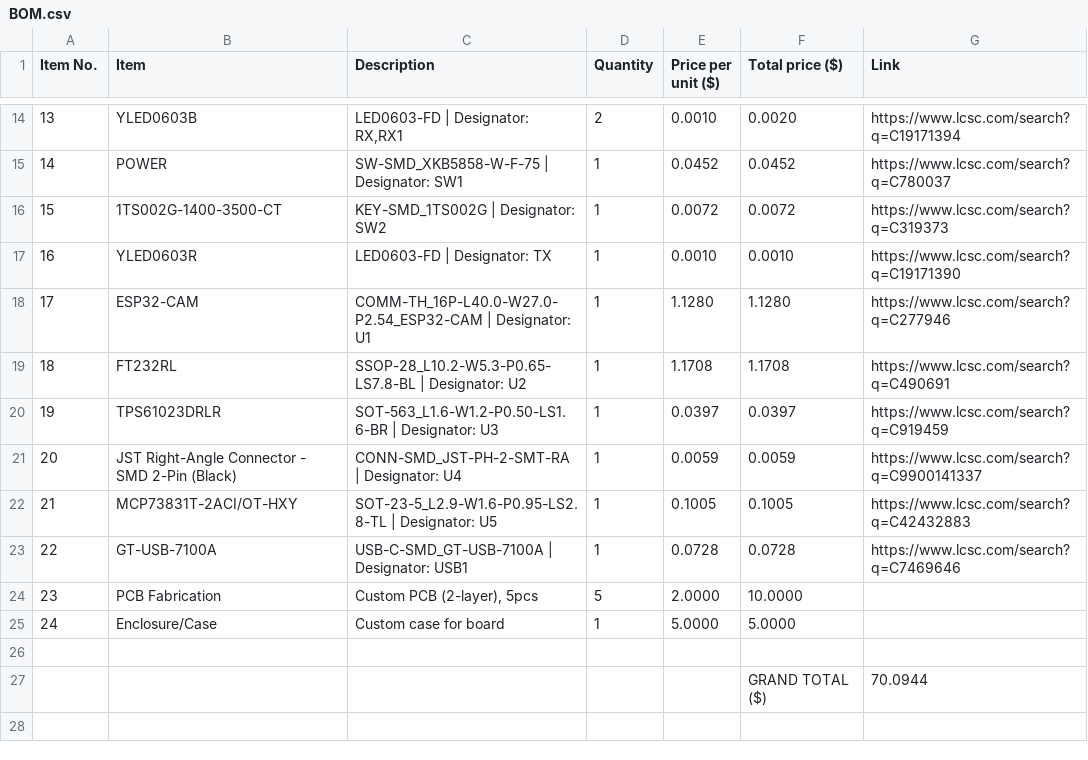
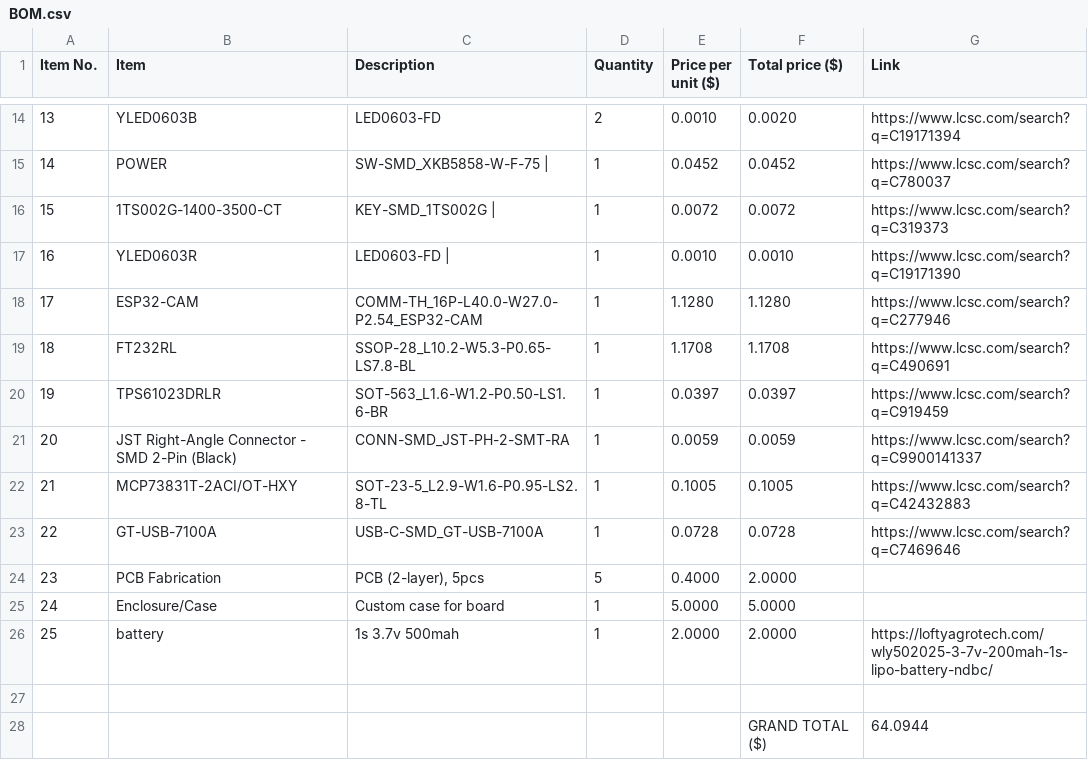
Before and after one commit to Shaurya-Ashu/ESP-Digi-Cam, a CSV file: BOM/BOM.csv, drawn as a sheet; only a part is shown, gaps mark what is left out; the diff covers the shown part only.

```diff
--- a/BOM/BOM.csv
+++ b/BOM/BOM.csv
@@ -14,14 +14,15 @@ Item No.,Item,Description,Quantity,Price per unit ($),Total price ($),Link
-13,YLED0603B,"LED0603-FD | Designator: RX,RX1",2,0.0010,0.0020,https://www.lcsc.com/search?q=C19171394
-14,POWER,SW-SMD_XKB5858-W-F-75 | Designator: SW1,1,0.0452,0.0452,https://www.lcsc.com/search?q=C780037
-15,1TS002G-1400-3500-CT,KEY-SMD_1TS002G | Designator: SW2,1,0.0072,0.0072,https://www.lcsc.com/search?q=C319373
-16,YLED0603R,LED0603-FD | Designator: TX,1,0.0010,0.0010,https://www.lcsc.com/search?q=C19171390
-17,ESP32-CAM,COMM-TH_16P-L40.0-W27.0-P2.54_ESP32-CAM | Designator: U1,1,1.1280,1.1280,https://www.lcsc.com/search?q=C277946
-18,FT232RL,SSOP-28_L10.2-W5.3-P0.65-LS7.8-BL | Designator: U2,1,1.1708,1.1708,https://www.lcsc.com/search?q=C490691
-19,TPS61023DRLR,SOT-563_L1.6-W1.2-P0.50-LS1.6-BR | Designator: U3,1,0.0397,0.0397,https://www.lcsc.com/search?q=C919459
-20,JST Right-Angle Connector - SMD 2-Pin (Black),CONN-SMD_JST-PH-2-SMT-RA | Designator: U4,1,0.0059,0.0059,https://www.lcsc.com/search?q=C9900141337
-21,MCP73831T-2ACI/OT-HXY,SOT-23-5_L2.9-W1.6-P0.95-LS2.8-TL | Designator: U5,1,0.1005,0.1005,https://www.lcsc.com/search?q=C42432883
-22,GT-USB-7100A,USB-C-SMD_GT-USB-7100A | Designator: USB1,1,0.0728,0.0728,https://www.lcsc.com/search?q=C7469646
-23,PCB Fabrication,"Custom PCB (2-layer), 5pcs",5,2.0000,10.0000,
+13,YLED0603B,"LED0603-FD ",2,0.0010,0.0020,https://www.lcsc.com/search?q=C19171394
+14,POWER,SW-SMD_XKB5858-W-F-75 | ,1,0.0452,0.0452,https://www.lcsc.com/search?q=C780037
+15,1TS002G-1400-3500-CT,KEY-SMD_1TS002G | ,1,0.0072,0.0072,https://www.lcsc.com/search?q=C319373
+16,YLED0603R,LED0603-FD | ,1,0.0010,0.0010,https://www.lcsc.com/search?q=C19171390
+17,ESP32-CAM,COMM-TH_16P-L40.0-W27.0-P2.54_ESP32-CAM ,1,1.1280,1.1280,https://www.lcsc.com/search?q=C277946
+18,FT232RL,SSOP-28_L10.2-W5.3-P0.65-LS7.8-BL ,1,1.1708,1.1708,https://www.lcsc.com/search?q=C490691
+19,TPS61023DRLR,SOT-563_L1.6-W1.2-P0.50-LS1.6-BR ,1,0.0397,0.0397,https://www.lcsc.com/search?q=C919459
+20,JST Right-Angle Connector - SMD 2-Pin (Black),CONN-SMD_JST-PH-2-SMT-RA ,1,0.0059,0.0059,https://www.lcsc.com/search?q=C9900141337
+21,MCP73831T-2ACI/OT-HXY,SOT-23-5_L2.9-W1.6-P0.95-LS2.8-TL ,1,0.1005,0.1005,https://www.lcsc.com/search?q=C42432883
+22,GT-USB-7100A,USB-C-SMD_GT-USB-7100A ,1,0.0728,0.0728,https://www.lcsc.com/search?q=C7469646
+23,PCB Fabrication," PCB (2-layer), 5pcs",5,0.4000,2.0000,
 24,Enclosure/Case,Custom case for board,1,5.0000,5.0000,
+25,battery,1s 3.7v 500mah ,1,2.0000,2.0000,https://loftyagrotech.com/wly502025-3-7v-200mah-1s-lipo-battery-ndbc/
 
-,,,,,GRAND TOTAL ($),70.0944
+,,,,,GRAND TOTAL ($),64.0944
```
Also changed, not shown: 32 edited cells elsewhere in this file.
